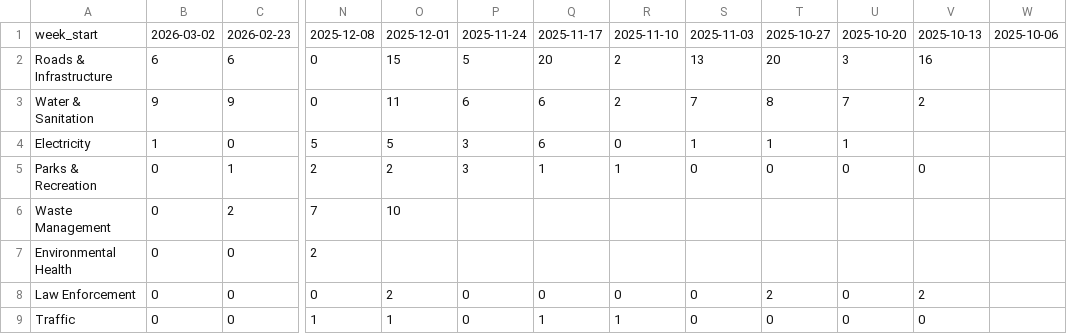
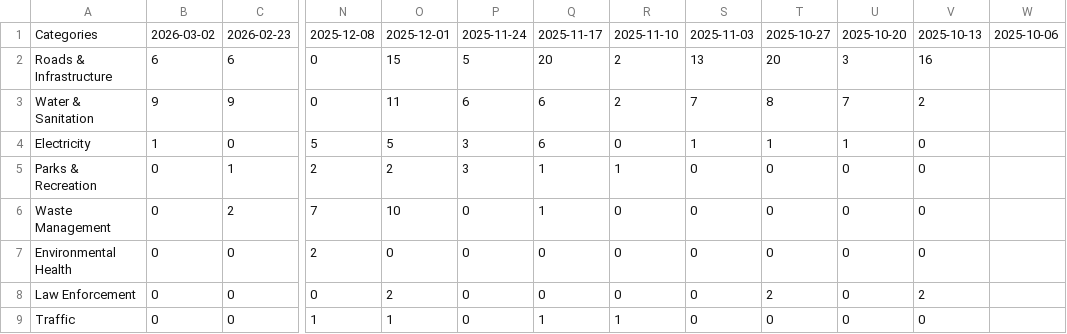
Before and after one commit to lgcid/cid-dashboard, a CSV file: data/csv/sections/c3_logged.csv, drawn as a sheet; only a part is shown, gaps mark what is left out; the diff names each change by its address in the sheet, - before the commit and + after, or states it on an @@ line.

```diff
--- a/data/csv/sections/c3_logged.csv
+++ b/data/csv/sections/c3_logged.csv
-A1: week_start
+A1: Categories
-V4: (empty)
+V4: 0
-P6:P7: (empty)
+P6:P7: 0
-Q6: (empty)
+Q6: 1
-R6:R7: (empty)
+R6:R7: 0
-S6:S7: (empty)
+S6:S7: 0
-T6:T7: (empty)
+T6:T7: 0
-U6:U7: (empty)
+U6:U7: 0
-V6:V7: (empty)
+V6:V7: 0
-O7: (empty)
+O7: 0
-Q7: (empty)
+Q7: 0
```
Also changed, not shown: data/csv/sections/c3_resolved.csv, data/csv/sections/law_enforcement.csv, 11 other files.
